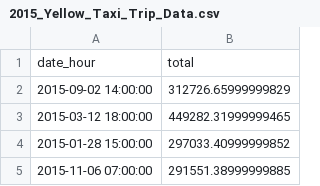
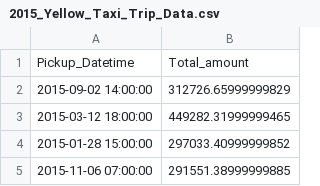
Before and after one commit to cczhGIT/20191018_NY_Yellow_Taxis_Time_Series, a CSV file: 2015_Yellow_Taxi_Trip_Data.csv, drawn as a sheet; only a part is shown; removed rows and columns are numbered as before the commit, all else as after; the diff names each change by its address in the sheet, - before the commit and + after, or states it on an @@ line.

Commit message:
Add files via upload

```diff
--- a/2015_Yellow_Taxi_Trip_Data.csv
+++ b/2015_Yellow_Taxi_Trip_Data.csv
-row 1: date_hour | total
+row 1: Pickup_Datetime | Total_amount
```
